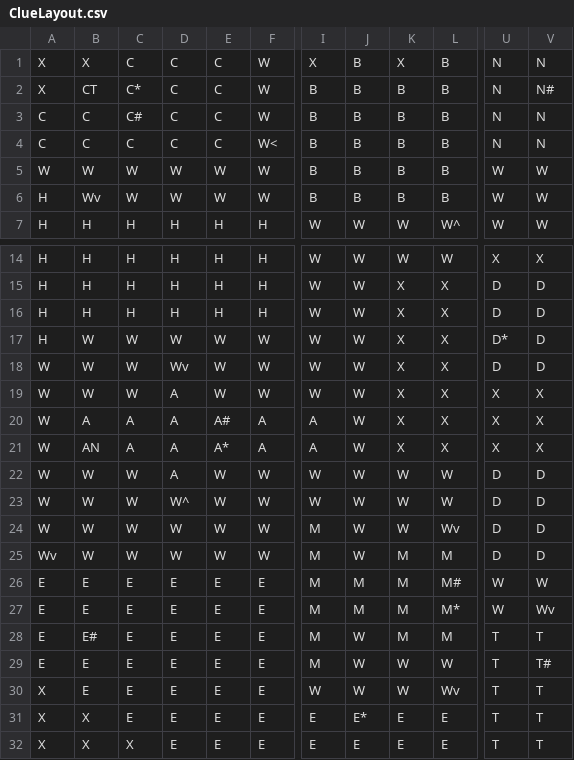
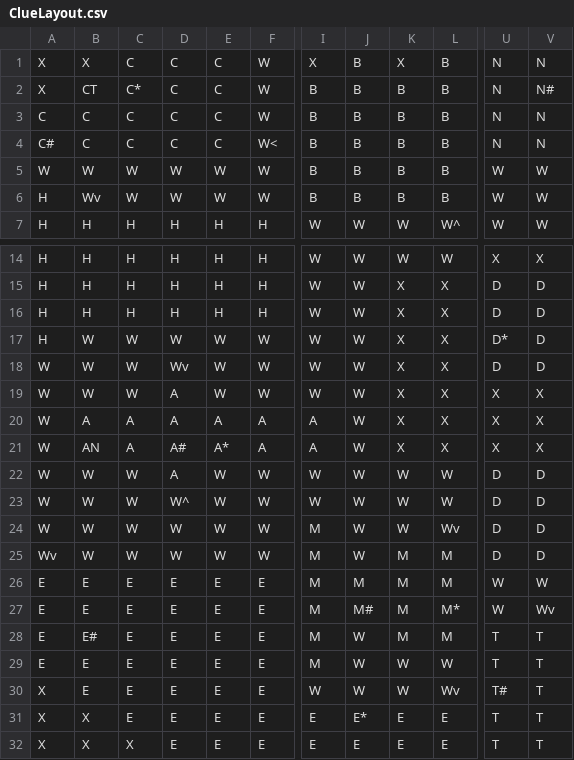
Before and after one commit to jaidynn4/Clue, a CSV file: data/ClueLayout.csv, drawn as a sheet; only a part is shown, gaps mark what is left out; the diff names each change by its address in the sheet, - before the commit and + after, or states it on an @@ line.

```diff
--- a/data/ClueLayout.csv
+++ b/data/ClueLayout.csv
-C3: C#
+C3: C
-A4: C
+A4: C#
-E20: A#
+E20: A
-D21: A
+D21: A#
-L26: M#
+L26: M
-J27: M
+J27: M#
-V29: T#
+V29: T
-U30: T
+U30: T#
```
Also changed, not shown: 6 other files.
